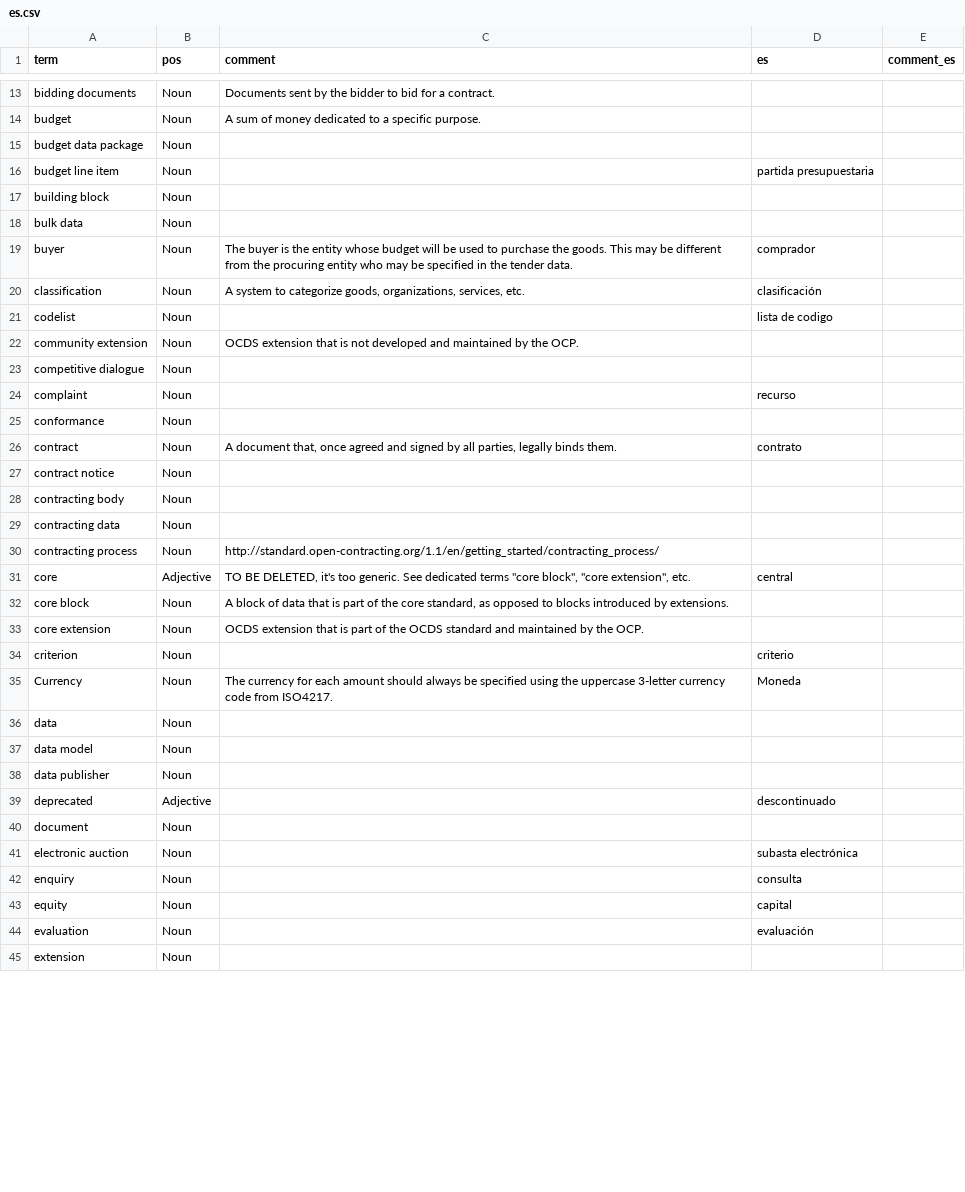
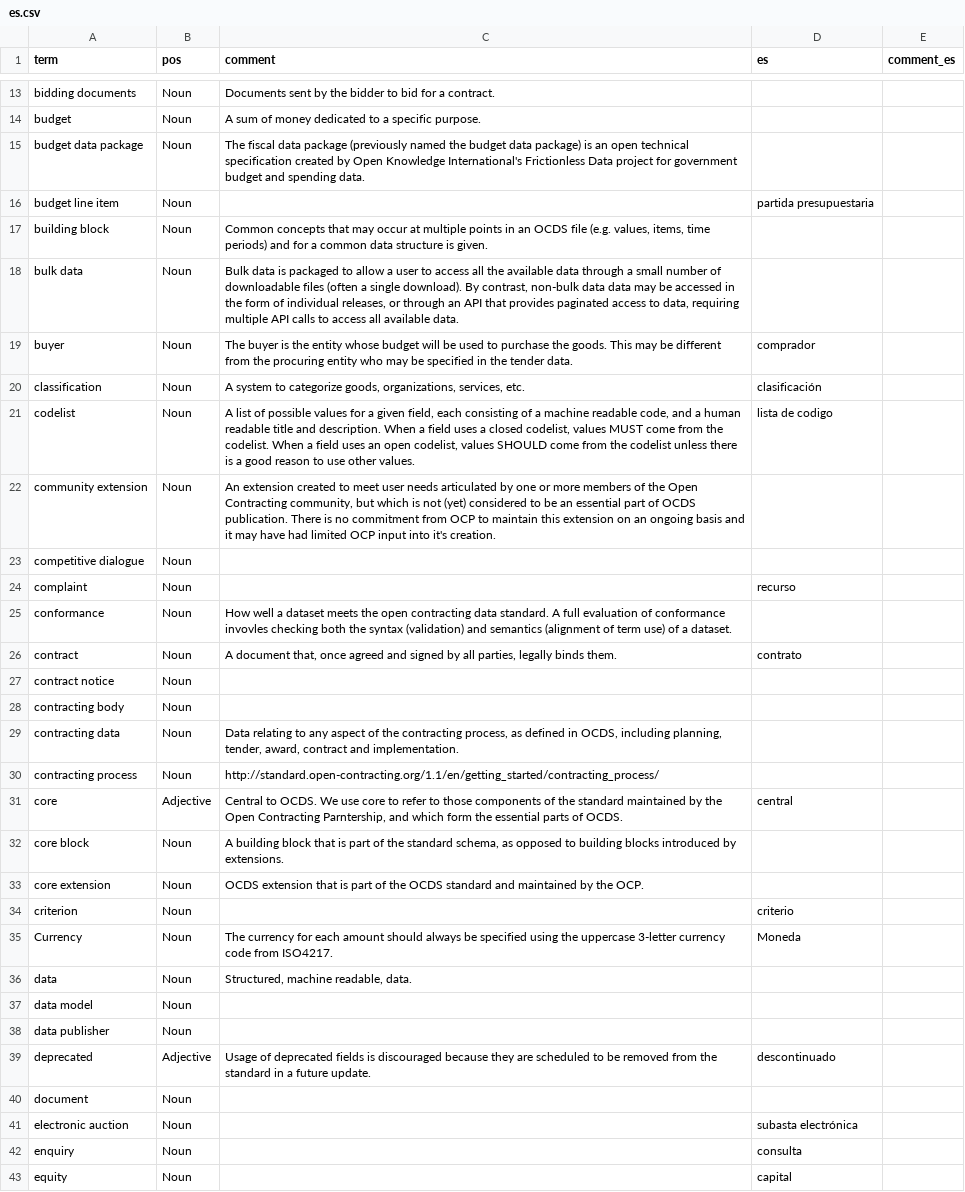
Before and after one commit to open-contracting-archive/glossary, a CSV file: glossaries/es.csv, drawn as a sheet; only a part is shown, gaps mark what is left out; the shorter side is filled out with more unchanged rows; the diff covers the shown part only.

Commit message:
Update glossaries

```diff
--- a/glossaries/es.csv
+++ b/glossaries/es.csv
@@ -14,13 +14,13 @@ bidding documents,Noun,Documents sent by the bidder to bid for a contract.,,
 budget,Noun,A sum of money dedicated to a specific purpose.,,
-budget data package,Noun,,,
+budget data package,Noun,The fiscal data package (previously named the budget data package) is an open technical specification created by Open Knowledge International's Frictionless Data project for government budget and spending data.,,
 budget line item,Noun,,partida presupuestaria,
-building block,Noun,,,
-bulk data,Noun,,,
+building block,Noun,"Common concepts that may occur at multiple points in an OCDS file (e.g. values, items, time periods) and for a common data structure is given.",,
+bulk data,Noun,"Bulk data is packaged to allow a user to access all the available data through a small number of downloadable files (often a single download). By contrast, non-bulk data data may be accessed in the form of individual releases, or through an API that provides paginated access to data, requiring multiple API calls to access all available data.   ",,
 buyer,Noun,The buyer is the entity whose budget will be used to purchase the goods. This may be different from the procuring entity who may be specified in the tender data.,comprador,
 classification,Noun,"A system to categorize goods, organizations, services, etc.",clasificación,
-codelist,Noun,,lista de codigo,
-community extension,Noun,OCDS extension that is not developed and maintained by the OCP.,,
+codelist,Noun,"A list of possible values for a given field, each consisting of a machine readable code, and a human readable title and description. When a field uses a closed codelist, values MUST come from the codelist. When a field uses an open codelist, values SHOULD come from the codelist unless there is a good reason to use other values.",lista de codigo,
+community extension,Noun,"An extension created to meet user needs articulated by one or more members of the Open Contracting community, but which is not (yet) considered to be an essential part of OCDS publication. There is no commitment from OCP to maintain this extension on an ongoing basis and it may have had limited OCP input into it's creation. ",,
 competitive dialogue,Noun,,,
 complaint,Noun,,recurso,
-conformance,Noun,,,
+conformance,Noun,How well a dataset meets the open contracting data standard. A full evaluation of conformance invovles checking both the syntax (validation) and semantics (alignment of term use) of a dataset. ,,
 contract,Noun,"A document that, once agreed and signed by all parties, legally binds them.",contrato,
@@ -28,6 +28,6 @@ contract notice,Noun,,,
 contracting body,Noun,,,
-contracting data,Noun,,,
+contracting data,Noun,"Data relating to any aspect of the contracting process, as defined in OCDS, including planning, tender, award, contract and implementation.",,
 contracting process,Noun,http://standard.open-contracting.org/1.1/en/getting_started/contracting_process/,,
-core,Adjective,"TO BE DELETED, it's too generic. See dedicated terms ""core block"", ""core extension"", etc.",central,
-core block,Noun,"A block of data that is part of the core standard, as opposed to blocks introduced by extensions.",,
+core,Adjective,"Central to OCDS. We use core to refer to those components of the standard maintained by the Open Contracting Parntership, and which form the essential parts of OCDS.",central,
+core block,Noun,"A building block that is part of the standard schema, as opposed to building blocks introduced by extensions.",,
 core extension,Noun,OCDS extension that is part of the OCDS standard and maintained by the OCP.,,
@@ -35,6 +35,6 @@ criterion,Noun,,criterio,
 Currency,Noun,The currency for each amount should always be specified using the uppercase 3-letter currency code from ISO4217.,Moneda,
-data,Noun,,,
+data,Noun,"Structured, machine readable, data. ",,
 data model,Noun,,,
 data publisher,Noun,,,
-deprecated,Adjective,,descontinuado,
+deprecated,Adjective,Usage of deprecated fields is discouraged because they are scheduled to be removed from the standard in a future update.,descontinuado,
 document,Noun,,,
```
Also changed, not shown: 3 edited cells elsewhere in this file, glossaries/es_AR.csv, glossaries/es_GT.csv, 9 other files.
